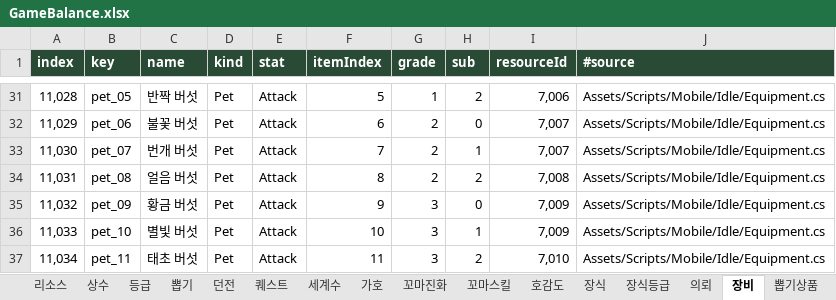
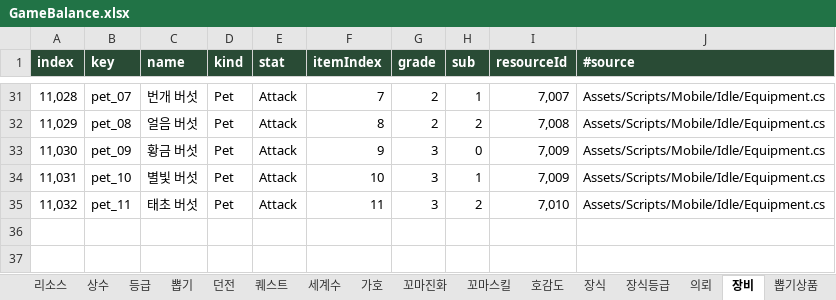
Before and after one commit to LKH1134/MMM_Mobile, an Excel workbook: Assets/Data/Tables/GameBalance.xlsx, sheet 장비, drawn as a sheet; only a part is shown, gaps mark what is left out; values as stored, in another font and other column widths than the file's, no borders; table styles not drawn; the diff covers the shown part only; the diff names each change by its address in the sheet, - before the commit and + after, or states it on an @@ line.

```diff
--- a/Assets/Data/Tables/GameBalance.xlsx (sheet 장비)
+++ b/Assets/Data/Tables/GameBalance.xlsx (sheet 장비)
-B31 (key): pet_05
+B31 (key): pet_07
-C31 (name): 반짝 버섯
+C31 (name): 번개 버섯
-F31 (itemIndex): 5
+F31 (itemIndex): 7
-G31 (grade): 1
+G31 (grade): 2
-H31 (sub): 2
+H31 (sub): 1
-I31 (resourceId): 7,006
+I31 (resourceId): 7,007
-B32 (key): pet_06
+B32 (key): pet_08
-C32 (name): 불꽃 버섯
+C32 (name): 얼음 버섯
-F32 (itemIndex): 6
+F32 (itemIndex): 8
-H32 (sub): 0
+H32 (sub): 2
-I32 (resourceId): 7,007
+I32 (resourceId): 7,008
-B33 (key): pet_07
+B33 (key): pet_09
-C33 (name): 번개 버섯
+C33 (name): 황금 버섯
-F33 (itemIndex): 7
+F33 (itemIndex): 9
-G33:G34 (grade): 2
+G33:G34 (grade): 3
-H33 (sub): 1
+H33 (sub): 0
-I33 (resourceId): 7,007
+I33 (resourceId): 7,009
-B34 (key): pet_08
+B34 (key): pet_10
-C34 (name): 얼음 버섯
+C34 (name): 별빛 버섯
-F34 (itemIndex): 8
+F34 (itemIndex): 10
-H34 (sub): 2
+H34 (sub): 1
-I34 (resourceId): 7,008
+I34 (resourceId): 7,009
-B35 (key): pet_09
+B35 (key): pet_11
-C35 (name): 황금 버섯
+C35 (name): 태초 버섯
-F35 (itemIndex): 9
+F35 (itemIndex): 11
-H35 (sub): 0
+H35 (sub): 2
-I35 (resourceId): 7,009
+I35 (resourceId): 7,010
-row 36: 11,033 | pet_10 | 별빛 버섯 | Pet | Attack | 10 | 3 | 1 | 7,009 | Assets/Scripts/Mobile/Idle/Equipment.cs
-row 37: 11,034 | pet_11 | 태초 버섯 | Pet | Attack | 11 | 3 | 2 | 7,010 | Assets/Scripts/Mobile/Idle/Equipment.cs
```
Also changed, not shown: 77 edited cells elsewhere in this sheet, sheet 리소스, sheet info, 24 other files.
